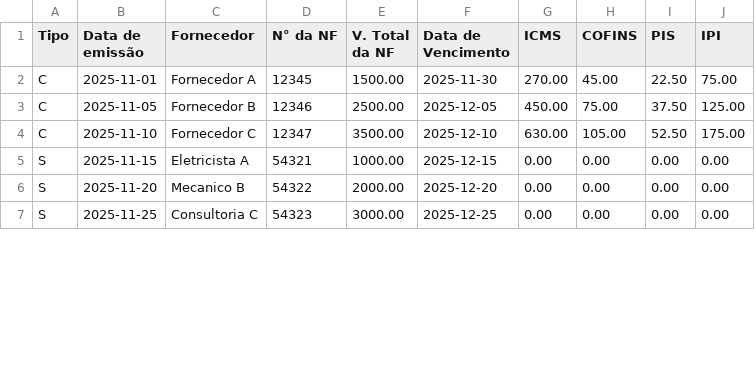
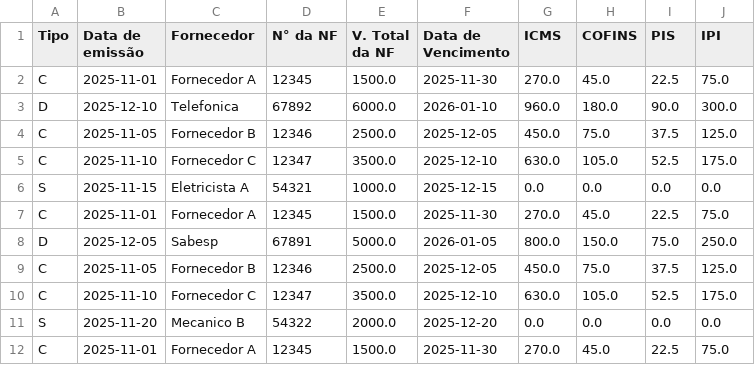
Before and after one commit to DownSkilling-Jobs/DownSkilling-Python-MenuColetaDados, a CSV file: src/Data/Data2.csv, drawn as a sheet; only a part is shown; the diff covers the shown part only.

```diff
--- a/src/Data/Data2.csv
+++ b/src/Data/Data2.csv
@@ -1,7 +1,12 @@
 Tipo,Data de emissão,Fornecedor,N° da NF,V. Total da NF,Data de Vencimento,ICMS,COFINS,PIS,IPI
-C,2025-11-01,Fornecedor A,12345,1500.00,2025-11-30,270.00,45.00,22.50,75.00
-C,2025-11-05,Fornecedor B,12346,2500.00,2025-12-05,450.00,75.00,37.50,125.00
-C,2025-11-10,Fornecedor C,12347,3500.00,2025-12-10,630.00,105.00,52.50,175.00
-S,2025-11-15,Eletricista A,54321,1000.00,2025-12-15,0.00,0.00,0.00,0.00
-S,2025-11-20,Mecanico B,54322,2000.00,2025-12-20,0.00,0.00,0.00,0.00
-S,2025-11-25,Consultoria C,54323,3000.00,2025-12-25,0.00,0.00,0.00,0.00
+C,2025-11-01,Fornecedor A,12345,1500.0,2025-11-30,270.0,45.0,22.5,75.0
+D,2025-12-10,Telefonica,67892,6000.0,2026-01-10,960.0,180.0,90.0,300.0
+C,2025-11-05,Fornecedor B,12346,2500.0,2025-12-05,450.0,75.0,37.5,125.0
+C,2025-11-10,Fornecedor C,12347,3500.0,2025-12-10,630.0,105.0,52.5,175.0
+S,2025-11-15,Eletricista A,54321,1000.0,2025-12-15,0.0,0.0,0.0,0.0
+C,2025-11-01,Fornecedor A,12345,1500.0,2025-11-30,270.0,45.0,22.5,75.0
+D,2025-12-05,Sabesp,67891,5000.0,2026-01-05,800.0,150.0,75.0,250.0
+C,2025-11-05,Fornecedor B,12346,2500.0,2025-12-05,450.0,75.0,37.5,125.0
+C,2025-11-10,Fornecedor C,12347,3500.0,2025-12-10,630.0,105.0,52.5,175.0
+S,2025-11-20,Mecanico B,54322,2000.0,2025-12-20,0.0,0.0,0.0,0.0
+C,2025-11-01,Fornecedor A,12345,1500.0,2025-11-30,270.0,45.0,22.5,75.0
```
Also changed, not shown: 5 added rows, 2 removed rows and 5 edited cells elsewhere in this file, 6 other files.
